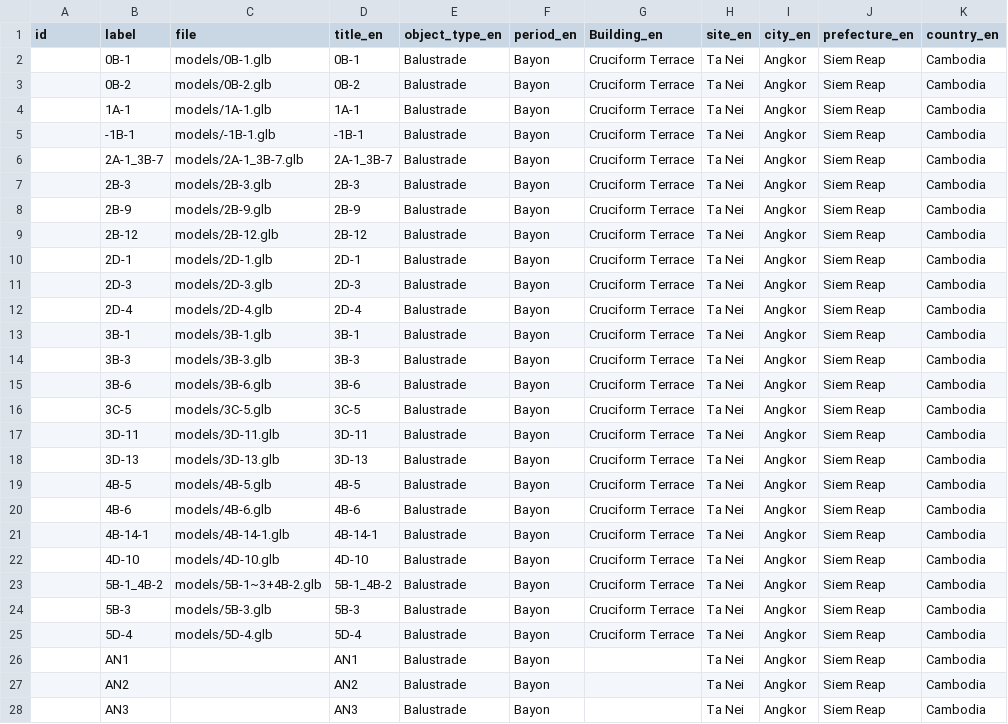
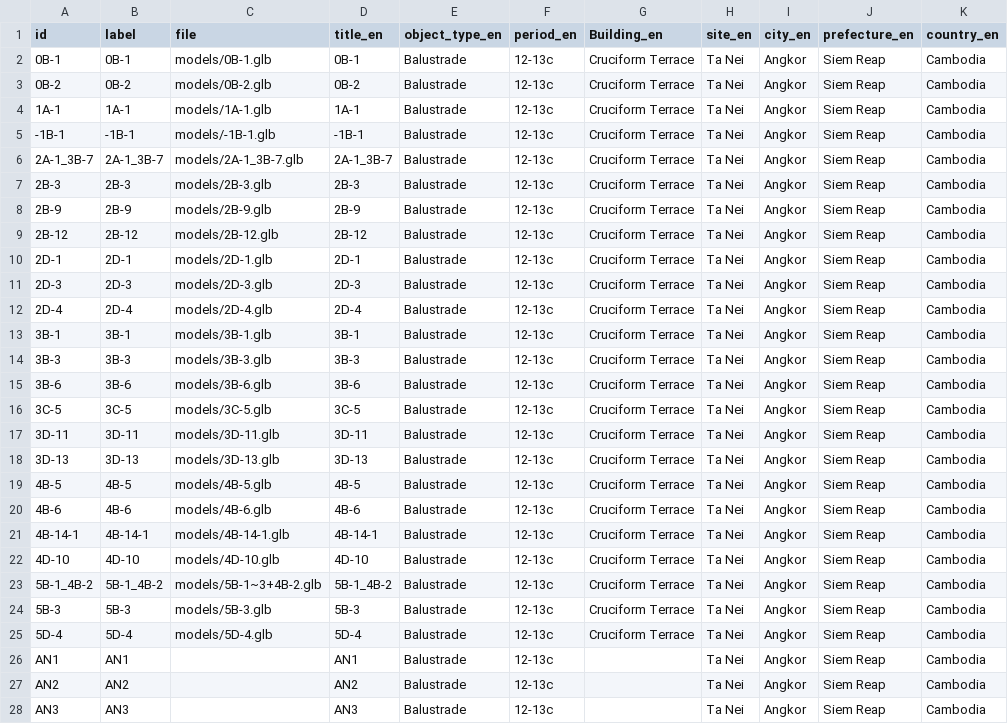
Before and after one commit to TOBUNKEN0/TOBUNKEN, a CSV file: DDB.csv, drawn as a sheet; only a part is shown; the diff covers the shown part only; the diff names each change by its address in the sheet, - before the commit and + after, or states it on an @@ line.

Commit message:
Add files via upload

```diff
--- a/DDB.csv
+++ b/DDB.csv
-A2 (id): (empty)
+A2 (id): 0B-1
-F2:F28 (period_en): Bayon
+F2:F28 (period_en): 12-13c
-A3 (id): (empty)
+A3 (id): 0B-2
-A4 (id): (empty)
+A4 (id): 1A-1
-A5 (id): (empty)
+A5 (id): -1B-1
-A6 (id): (empty)
+A6 (id): 2A-1_3B-7
-A7 (id): (empty)
+A7 (id): 2B-3
-A8 (id): (empty)
+A8 (id): 2B-9
-A9 (id): (empty)
+A9 (id): 2B-12
-A10 (id): (empty)
+A10 (id): 2D-1
-A11 (id): (empty)
+A11 (id): 2D-3
-A12 (id): (empty)
+A12 (id): 2D-4
-A13 (id): (empty)
+A13 (id): 3B-1
-A14 (id): (empty)
+A14 (id): 3B-3
-A15 (id): (empty)
+A15 (id): 3B-6
-A16 (id): (empty)
+A16 (id): 3C-5
-A17 (id): (empty)
+A17 (id): 3D-11
-A18 (id): (empty)
+A18 (id): 3D-13
-A19 (id): (empty)
+A19 (id): 4B-5
-A20 (id): (empty)
+A20 (id): 4B-6
-A21 (id): (empty)
+A21 (id): 4B-14-1
-A22 (id): (empty)
+A22 (id): 4D-10
-A23 (id): (empty)
+A23 (id): 5B-1_4B-2
-A24 (id): (empty)
+A24 (id): 5B-3
-A25 (id): (empty)
+A25 (id): 5D-4
-A26 (id): (empty)
+A26 (id): AN1
-A27 (id): (empty)
+A27 (id): AN2
-A28 (id): (empty)
+A28 (id): AN3
```
Also changed, not shown: 8 edited cells elsewhere in this file.
